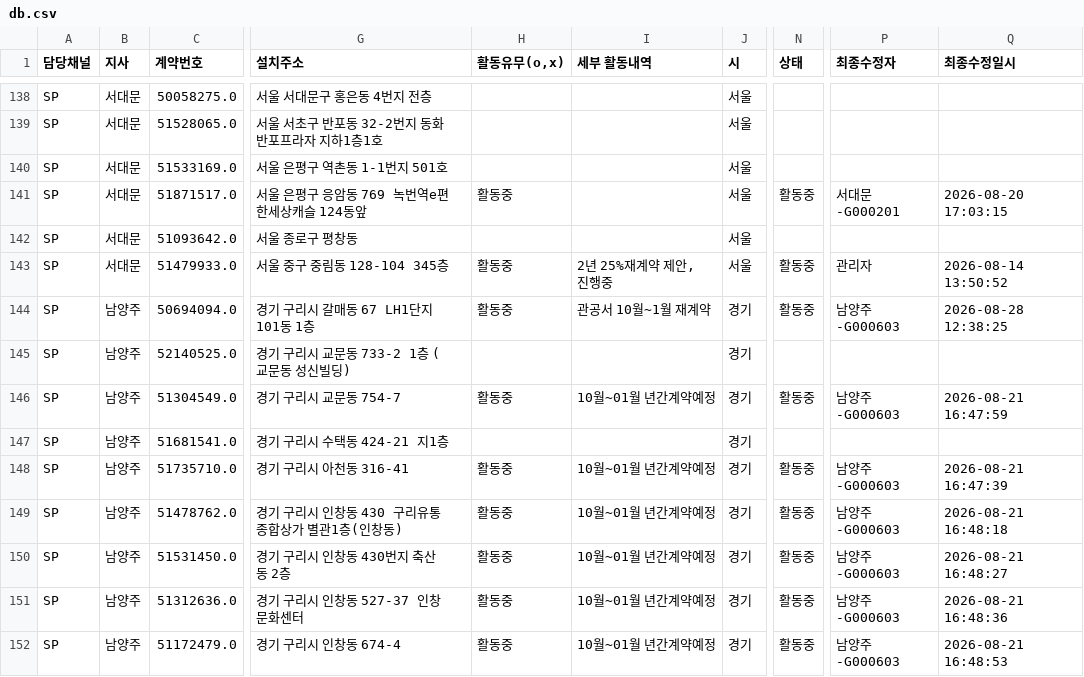
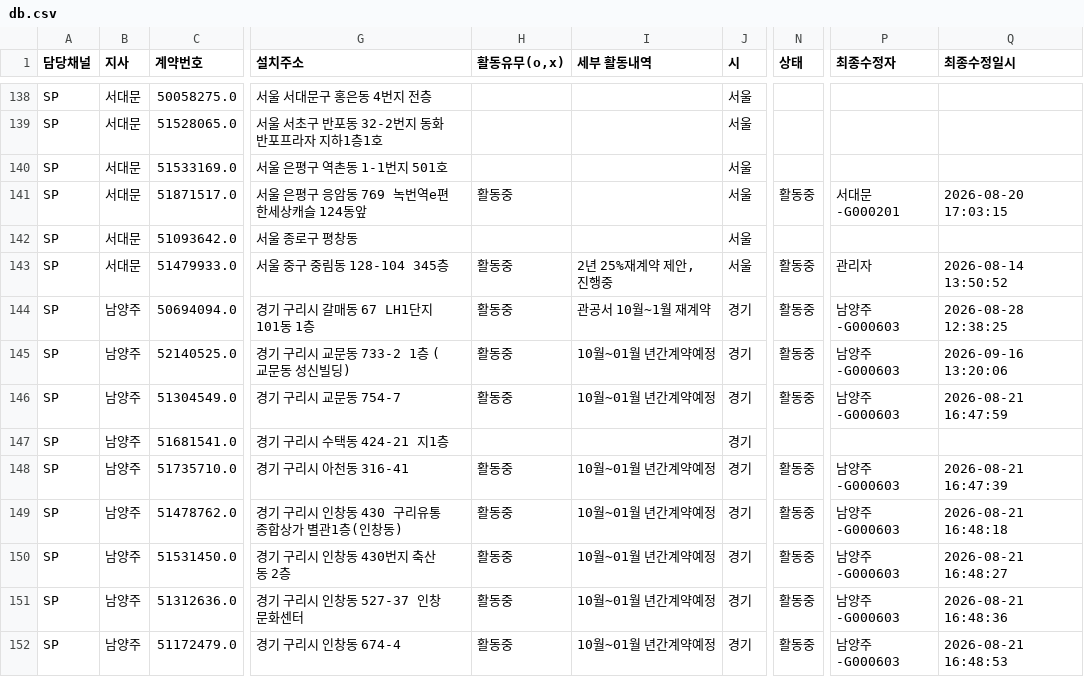
Before and after one commit to heebonpark/data-intel-field-2026-2Q-, a CSV file: db.csv, drawn as a sheet; only a part is shown, gaps mark what is left out; the diff names each change by its address in the sheet, - before the commit and + after, or states it on an @@ line.

Commit message:
Activity update: 블리스에** -> 활동중

```diff
--- a/db.csv
+++ b/db.csv
-H145 (활동유무(o,x)): (empty)
+H145 (활동유무(o,x)): 활동중
-I145 (세부 활동내역): (empty)
+I145 (세부 활동내역): 10월~01월 년간계약예정
-N145 (상태): (empty)
+N145 (상태): 활동중
-P145 (최종수정자): (empty)
+P145 (최종수정자): 남양주-G000603
-Q145 (최종수정일시): (empty)
+Q145 (최종수정일시): 2026-09-16 13:20:06
```
